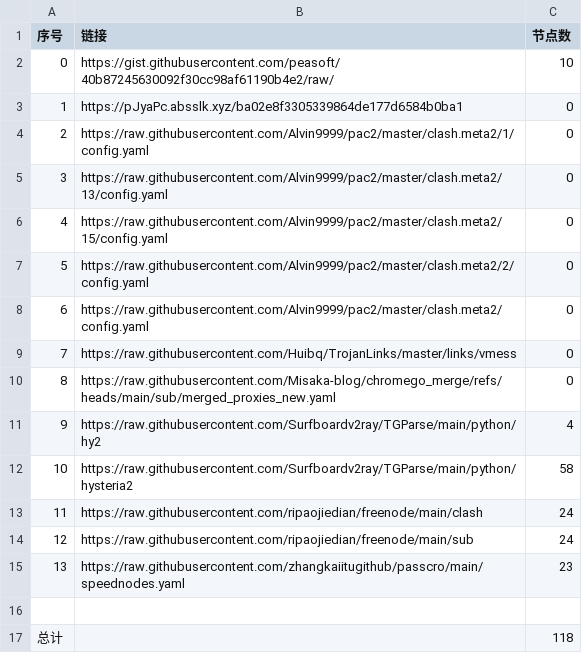
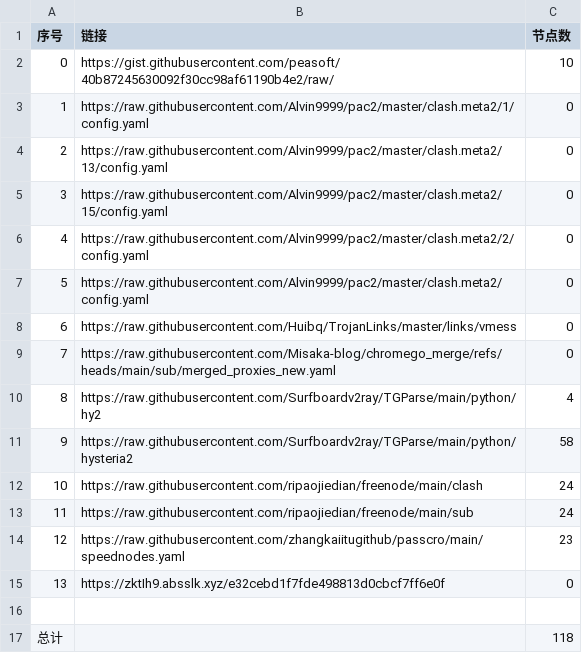
Before and after one commit to CongYuStars/NoMoreWalls, a CSV file: list_result.csv, drawn as a sheet; removed rows and columns are numbered as before the commit, all else as after; the diff names each change by its address in the sheet, - before the commit and + after, or states it on an @@ line.

```diff
--- a/list_result.csv
+++ b/list_result.csv
-row 3: 1 | https://pJyaPc.absslk.xyz/ba02e8f3305339864de177d6584b0ba1 | 0
@@ column A (序号) renumbered between rows 3 and 14 @@
+row 15: 13 | https://zktIh9.absslk.xyz/e32cebd1f7fde498813d0cbcf7ff6e0f | 0
```
Also changed, not shown: 5 other files.
